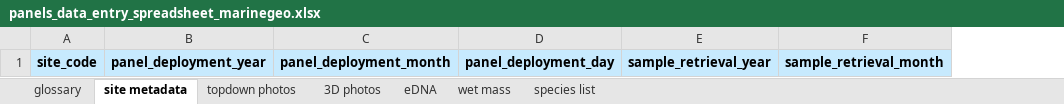
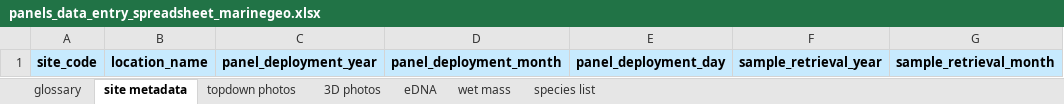
Before and after one commit to MarineGEO/protocols, an Excel workbook: panels/final_spreadsheets/panels_data_entry_spreadsheet_marinegeo.xlsx, sheet site metadata, drawn as a sheet; only a part is shown; values as stored, in another font and other column widths than the file's, no borders; the diff names each change by its address in the sheet, - before the commit and + after, or states it on an @@ line.

```diff
--- a/panels/final_spreadsheets/panels_data_entry_spreadsheet_marinegeo.xlsx (sheet site metadata)
+++ b/panels/final_spreadsheets/panels_data_entry_spreadsheet_marinegeo.xlsx (sheet site metadata)
+column B, row 1: location_name
```
Also changed, not shown: sheet glossary, 2 other files.
